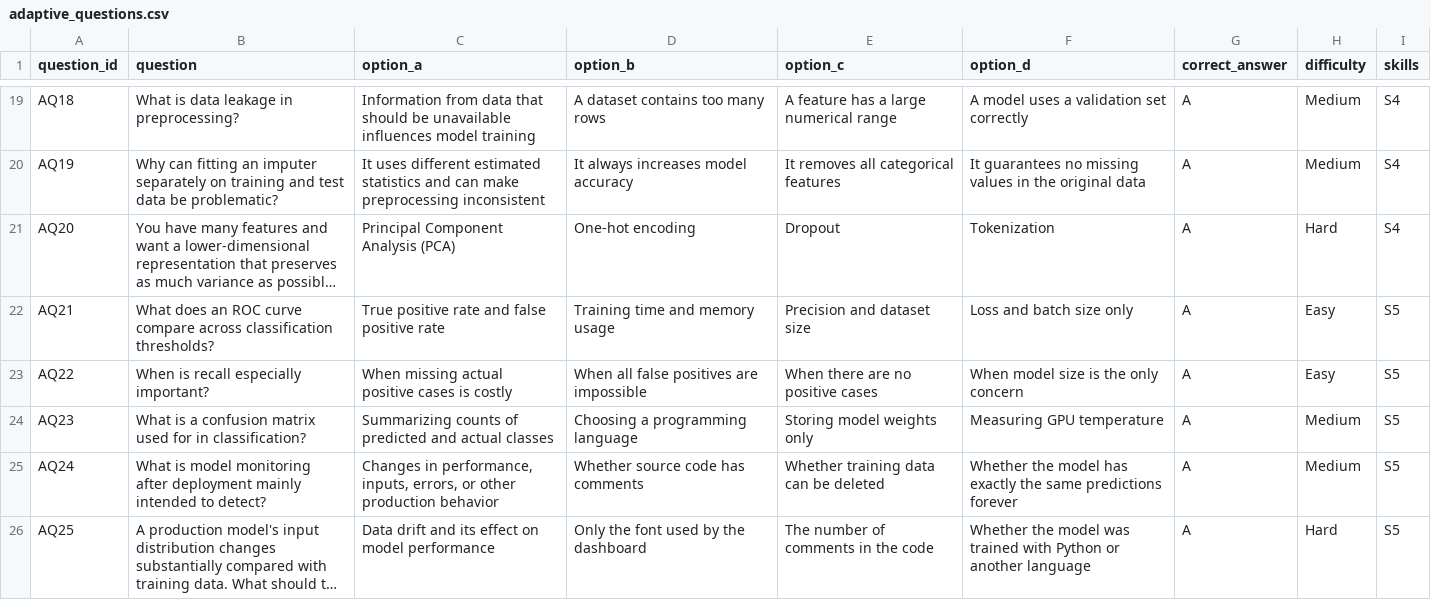
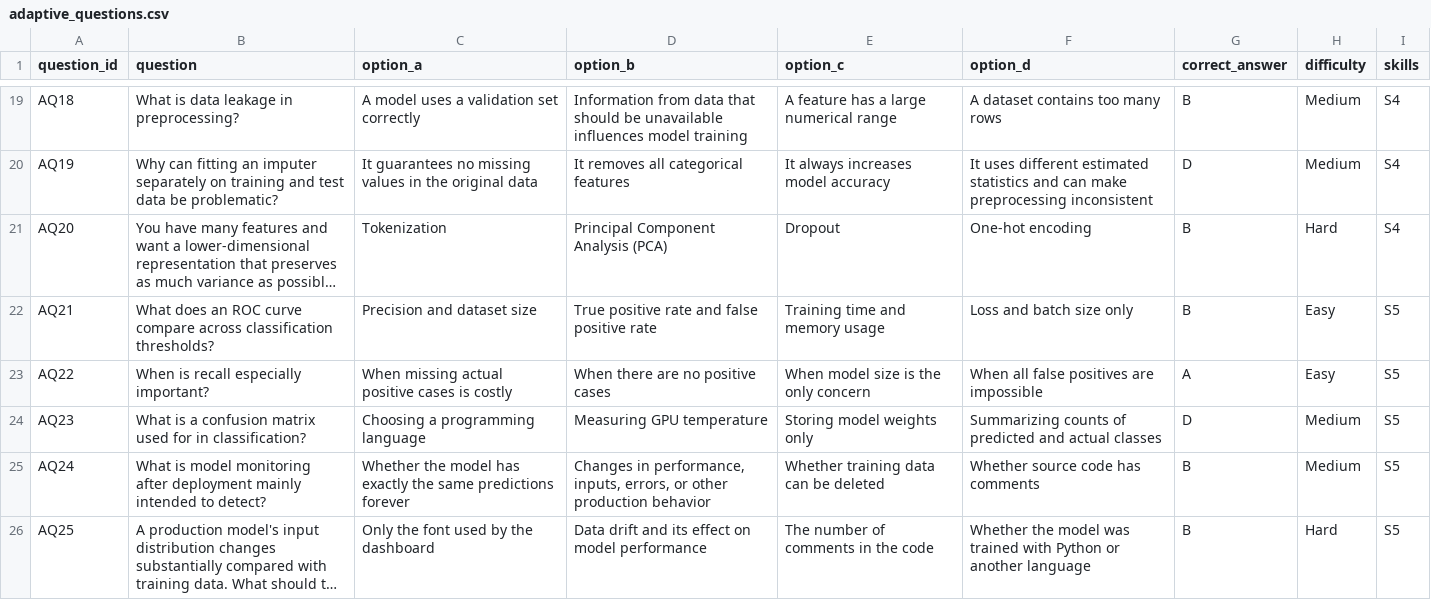
Before and after one commit to shrijhari/AdaptIQ, a CSV file: data/adaptive_questions.csv, drawn as a sheet; only a part is shown, gaps mark what is left out; long unchanged cells end in …; the diff covers the shown part only; the diff names each change by its address in the sheet, - before the commit and + after, or states it on an @@ line.

Commit message:
Implement Streamlit frontend and shuffle adaptive answers

```diff
--- a/data/adaptive_questions.csv
+++ b/data/adaptive_questions.csv
-C19 (option_a): Information from data that should be unavailable influences model training
+C19 (option_a): A model uses a validation set correctly
-D19 (option_b): A dataset contains too many rows
+D19 (option_b): Information from data that should be unavailable influences model training
-F19 (option_d): A model uses a validation set correctly
+F19 (option_d): A dataset contains too many rows
-G19 (correct_answer): A
+G19 (correct_answer): B
-C20 (option_a): It uses different estimated statistics and can make preprocessing inconsistent
+C20 (option_a): It guarantees no missing values in the original data
-D20 (option_b): It always increases model accuracy
+D20 (option_b): It removes all categorical features
-E20 (option_c): It removes all categorical features
+E20 (option_c): It always increases model accuracy
-F20 (option_d): It guarantees no missing values in the original data
+F20 (option_d): It uses different estimated statistics and can make preprocessing inconsistent
-G20 (correct_answer): A
+G20 (correct_answer): D
-C21 (option_a): Principal Component Analysis (PCA)
+C21 (option_a): Tokenization
-D21 (option_b): One-hot encoding
+D21 (option_b): Principal Component Analysis (PCA)
-F21 (option_d): Tokenization
+F21 (option_d): One-hot encoding
-G21:G22 (correct_answer): A
+G21:G22 (correct_answer): B
-C22 (option_a): True positive rate and false positive rate
+C22 (option_a): Precision and dataset size
-D22 (option_b): Training time and memory usage
+D22 (option_b): True positive rate and false positive rate
-E22 (option_c): Precision and dataset size
+E22 (option_c): Training time and memory usage
-D23 (option_b): When all false positives are impossible
+D23 (option_b): When there are no positive cases
-E23 (option_c): When there are no positive cases
+E23 (option_c): When model size is the only concern
-F23 (option_d): When model size is the only concern
+F23 (option_d): When all false positives are impossible
-C24 (option_a): Summarizing counts of predicted and actual classes
+C24 (option_a): Choosing a programming language
-D24 (option_b): Choosing a programming language
+D24 (option_b): Measuring GPU temperature
-F24 (option_d): Measuring GPU temperature
+F24 (option_d): Summarizing counts of predicted and actual classes
-G24 (correct_answer): A
+G24 (correct_answer): D
-C25 (option_a): Changes in performance, inputs, errors, or other production behavior
+C25 (option_a): Whether the model has exactly the same predictions forever
-D25 (option_b): Whether source code has comments
+D25 (option_b): Changes in performance, inputs, errors, or other production behavior
-F25 (option_d): Whether the model has exactly the same predictions forever
+F25 (option_d): Whether source code has comments
-G25:G26 (correct_answer): A
+G25:G26 (correct_answer): B
-C26 (option_a): Data drift and its effect on model performance
+C26 (option_a): Only the font used by the dashboard
-D26 (option_b): Only the font used by the dashboard
+D26 (option_b): Data drift and its effect on model performance
```
Also changed, not shown: 84 edited cells elsewhere in this file, 10 other files.
